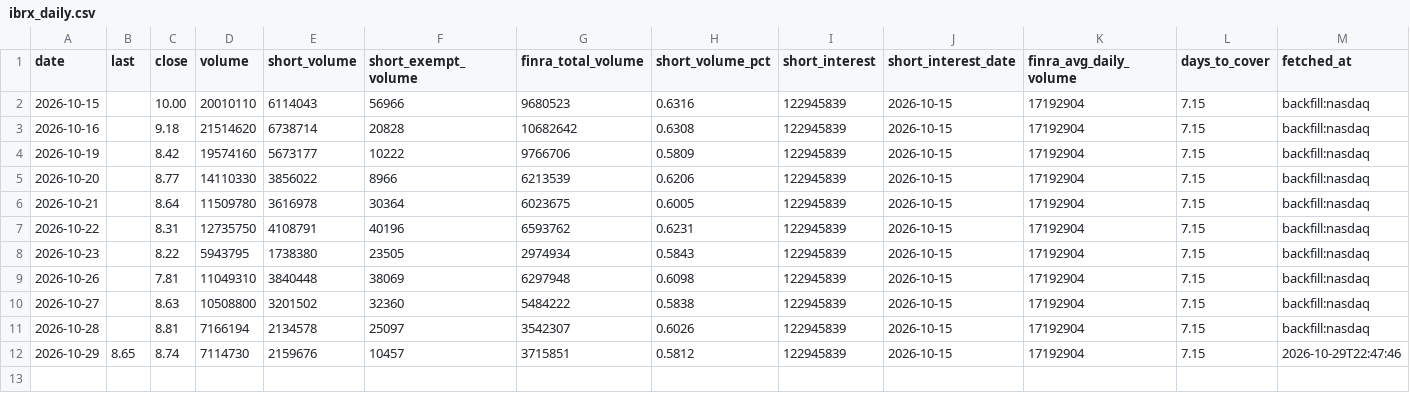
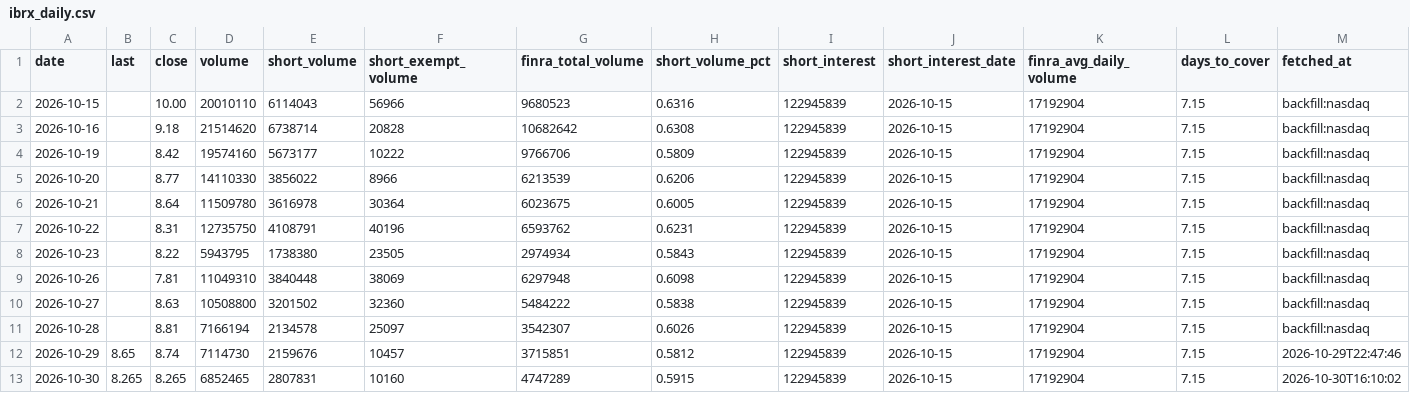
Before and after one commit to teachamantofish/ibrx, a CSV file: docs/data/ibrx_daily.csv, drawn as a sheet; the diff names each change by its address in the sheet, - before the commit and + after, or states it on an @@ line.

```diff
--- a/docs/data/ibrx_daily.csv
+++ b/docs/data/ibrx_daily.csv
+row 13: 2026-10-30 | 8.265 | 8.265 | 6852465 | 2807831 | 10160 | 4747289 | 0.5915 | 122945839 | 2026-10-15 | 17192904 | 7.15 | 2026-10-30T16:10:02
```
Also changed, not shown: 12 other files.
